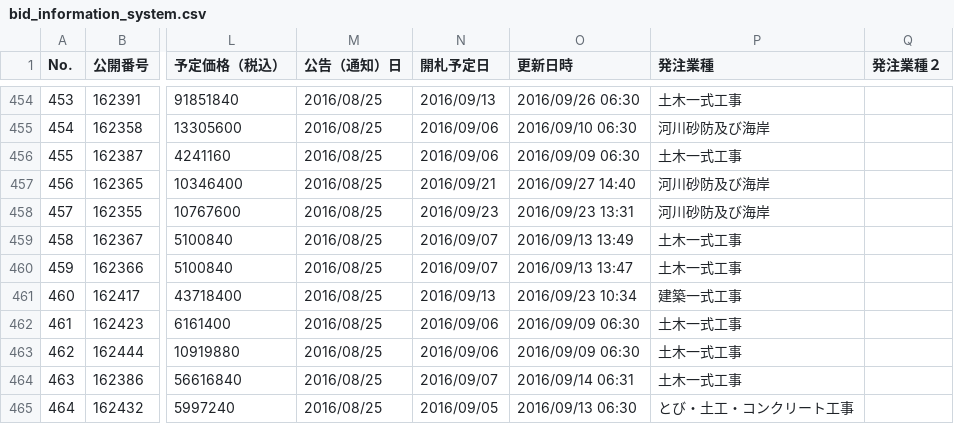
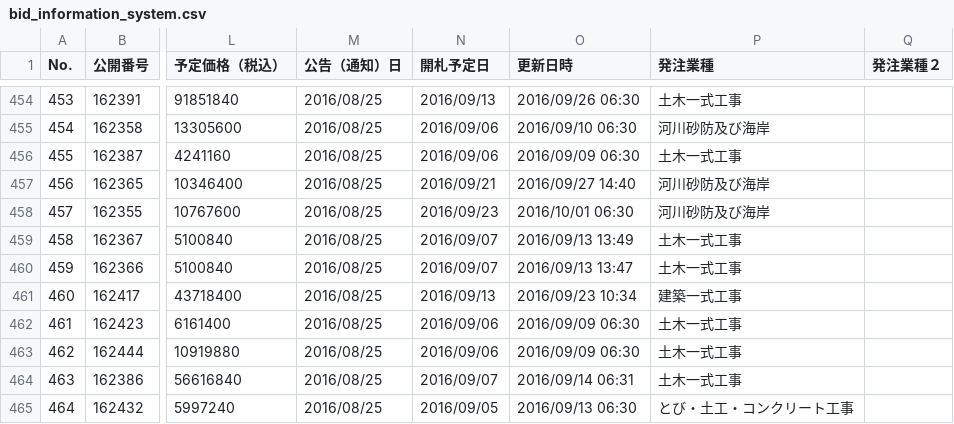
Before and after one commit to wakayama-pref-org/bid_information_system, a CSV file: CSV/bid_information_system.csv, drawn as a sheet; only a part is shown, gaps mark what is left out; the diff covers the shown part only; the diff names each change by its address in the sheet, - before the commit and + after, or states it on an @@ line.

```diff
--- a/CSV/bid_information_system.csv
+++ b/CSV/bid_information_system.csv
-O458 (更新日時): 2016/09/23 13:31
+O458 (更新日時): 2016/10/01 06:30
```
Also changed, not shown: 11 edited cells elsewhere in this file, 1 other file.
